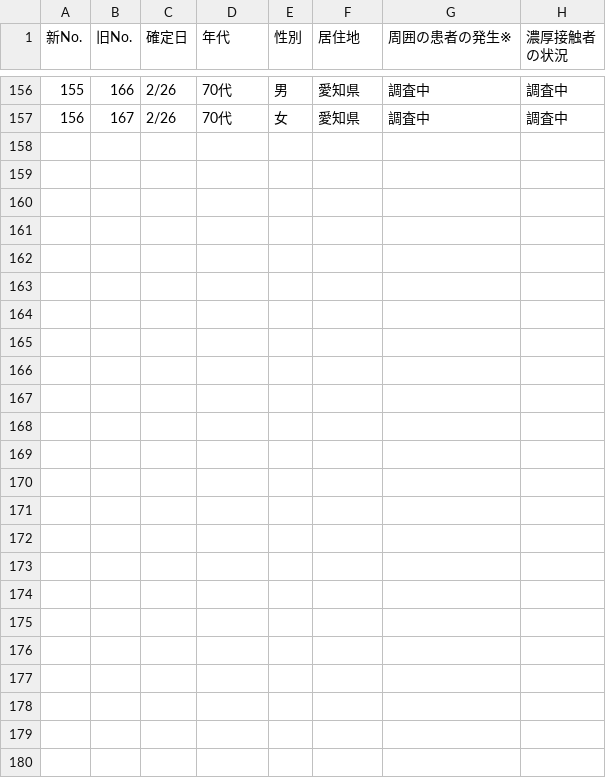
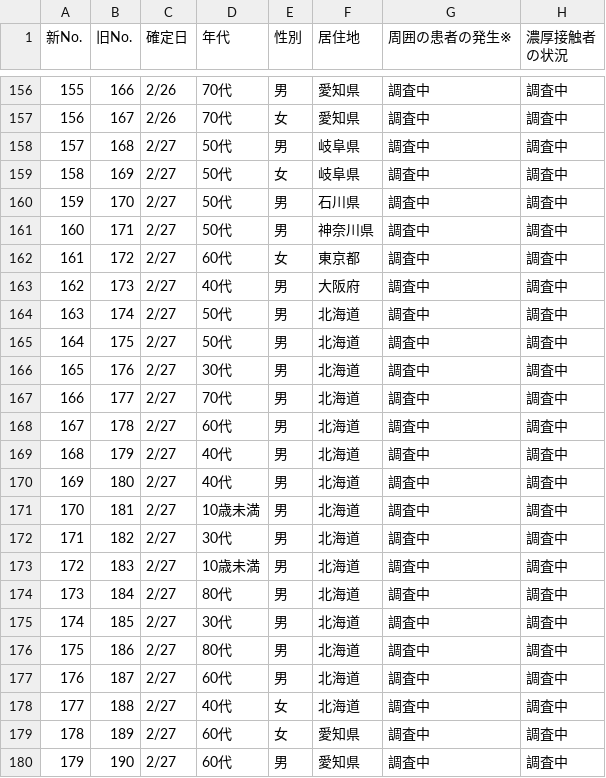
Before and after one commit to kaz-ogiwara/covid19, a CSV file: csv/data.csv, drawn as a sheet; only a part is shown, gaps mark what is left out; the diff names each change by its address in the sheet, - before the commit and + after, or states it on an @@ line.

Commit message:
Update data.csv

```diff
--- a/csv/data.csv
+++ b/csv/data.csv
+row 158: 157 | 168 | 2/27 | 50代 | 男 | 岐阜県 | 調査中 | 調査中
+row 159: 158 | 169 | 2/27 | 50代 | 女 | 岐阜県 | 調査中 | 調査中
+row 160: 159 | 170 | 2/27 | 50代 | 男 | 石川県 | 調査中 | 調査中
+row 161: 160 | 171 | 2/27 | 50代 | 男 | 神奈川県 | 調査中 | 調査中
+row 162: 161 | 172 | 2/27 | 60代 | 女 | 東京都 | 調査中 | 調査中
+row 163: 162 | 173 | 2/27 | 40代 | 男 | 大阪府 | 調査中 | 調査中
+row 164: 163 | 174 | 2/27 | 50代 | 男 | 北海道 | 調査中 | 調査中
+row 165: 164 | 175 | 2/27 | 50代 | 男 | 北海道 | 調査中 | 調査中
+row 166: 165 | 176 | 2/27 | 30代 | 男 | 北海道 | 調査中 | 調査中
+row 167: 166 | 177 | 2/27 | 70代 | 男 | 北海道 | 調査中 | 調査中
+row 168: 167 | 178 | 2/27 | 60代 | 男 | 北海道 | 調査中 | 調査中
+row 169: 168 | 179 | 2/27 | 40代 | 男 | 北海道 | 調査中 | 調査中
+row 170: 169 | 180 | 2/27 | 40代 | 男 | 北海道 | 調査中 | 調査中
+row 171: 170 | 181 | 2/27 | 10歳未満 | 男 | 北海道 | 調査中 | 調査中
+row 172: 171 | 182 | 2/27 | 30代 | 男 | 北海道 | 調査中 | 調査中
+row 173: 172 | 183 | 2/27 | 10歳未満 | 男 | 北海道 | 調査中 | 調査中
+row 174: 173 | 184 | 2/27 | 80代 | 男 | 北海道 | 調査中 | 調査中
+row 175: 174 | 185 | 2/27 | 30代 | 男 | 北海道 | 調査中 | 調査中
+row 176: 175 | 186 | 2/27 | 80代 | 男 | 北海道 | 調査中 | 調査中
+row 177: 176 | 187 | 2/27 | 60代 | 男 | 北海道 | 調査中 | 調査中
+row 178: 177 | 188 | 2/27 | 40代 | 女 | 北海道 | 調査中 | 調査中
+row 179: 178 | 189 | 2/27 | 60代 | 女 | 愛知県 | 調査中 | 調査中
+row 180: 179 | 190 | 2/27 | 60代 | 男 | 愛知県 | 調査中 | 調査中
```
